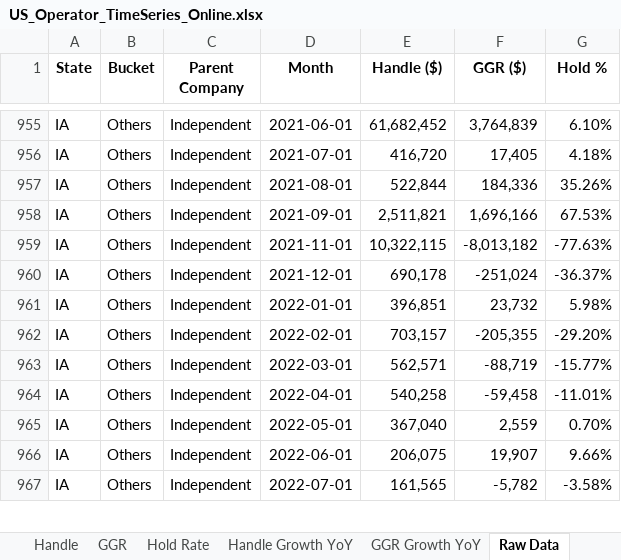
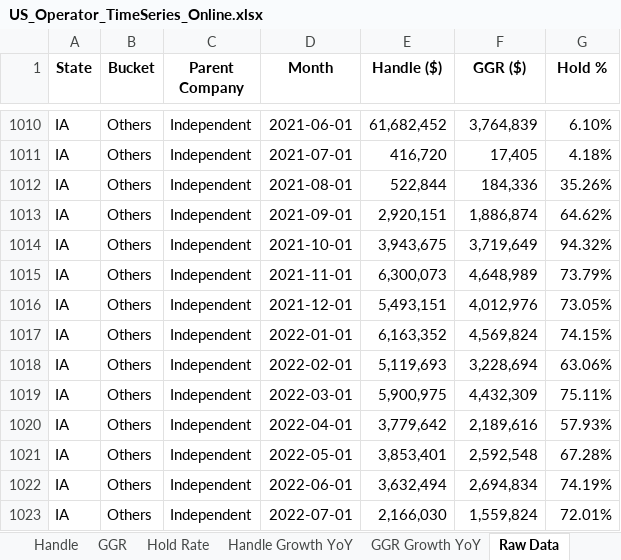
Before and after one commit to nosherzapoo/misc_data, an Excel workbook: US_Operator_TimeSeries_Online.xlsx, sheet Raw Data, drawn as a sheet; only a part is shown, gaps mark what is left out; values as stored, in another font and other column widths than the file's, no borders; addresses are those after the commit; the diff covers the shown part only; the diff names each change by its address in the sheet, - before the commit and + after, or states it on an @@ line.

Commit message:
Add files via upload

```diff
--- a/US_Operator_TimeSeries_Online.xlsx (sheet Raw Data)
+++ b/US_Operator_TimeSeries_Online.xlsx (sheet Raw Data)
-E1013 (Handle ($)): 2,511,821
+E1013 (Handle ($)): 2,920,151
-F1013 (GGR ($)): 1,696,166
+F1013 (GGR ($)): 1,886,874
-G1013 (Hold %): 67.53%
+G1013 (Hold %): 64.62%
+row 1014: IA | Others | Independent | 2021-10-01 | 3,943,675 | 3,719,649 | 94.32%
-E1015 (Handle ($)): 10,322,115
+E1015 (Handle ($)): 6,300,073
-F1015 (GGR ($)): -8,013,182
+F1015 (GGR ($)): 4,648,989
-G1015 (Hold %): -77.63%
+G1015 (Hold %): 73.79%
-E1016 (Handle ($)): 690,178
+E1016 (Handle ($)): 5,493,151
-F1016 (GGR ($)): -251,024
+F1016 (GGR ($)): 4,012,976
-G1016 (Hold %): -36.37%
+G1016 (Hold %): 73.05%
-E1017 (Handle ($)): 396,851
+E1017 (Handle ($)): 6,163,352
-F1017 (GGR ($)): 23,732
+F1017 (GGR ($)): 4,569,824
-G1017 (Hold %): 5.98%
+G1017 (Hold %): 74.15%
-E1018 (Handle ($)): 703,157
+E1018 (Handle ($)): 5,119,693
-F1018 (GGR ($)): -205,355
+F1018 (GGR ($)): 3,228,694
-G1018 (Hold %): -29.20%
+G1018 (Hold %): 63.06%
-E1019 (Handle ($)): 562,571
+E1019 (Handle ($)): 5,900,975
-F1019 (GGR ($)): -88,719
+F1019 (GGR ($)): 4,432,309
-G1019 (Hold %): -15.77%
+G1019 (Hold %): 75.11%
-E1020 (Handle ($)): 540,258
+E1020 (Handle ($)): 3,779,642
-F1020 (GGR ($)): -59,458
+F1020 (GGR ($)): 2,189,616
-G1020 (Hold %): -11.01%
+G1020 (Hold %): 57.93%
-E1021 (Handle ($)): 367,040
+E1021 (Handle ($)): 3,853,401
-F1021 (GGR ($)): 2,559
+F1021 (GGR ($)): 2,592,548
-G1021 (Hold %): 0.70%
+G1021 (Hold %): 67.28%
-E1022 (Handle ($)): 206,075
+E1022 (Handle ($)): 3,632,494
-F1022 (GGR ($)): 19,907
+F1022 (GGR ($)): 2,694,834
-G1022 (Hold %): 9.66%
+G1022 (Hold %): 74.19%
-E1023 (Handle ($)): 161,565
+E1023 (Handle ($)): 2,166,030
-F1023 (GGR ($)): -5,782
+F1023 (GGR ($)): 1,559,824
-G1023 (Hold %): -3.58%
+G1023 (Hold %): 72.01%
```
Also changed, not shown: 217 added rows, 7 removed rows and 314 edited cells elsewhere in this sheet, sheet Coverage, sheet Hold Rate, sheet GGR Growth YoY, sheet Handle Growth YoY, sheet GGR, sheet Handle.
